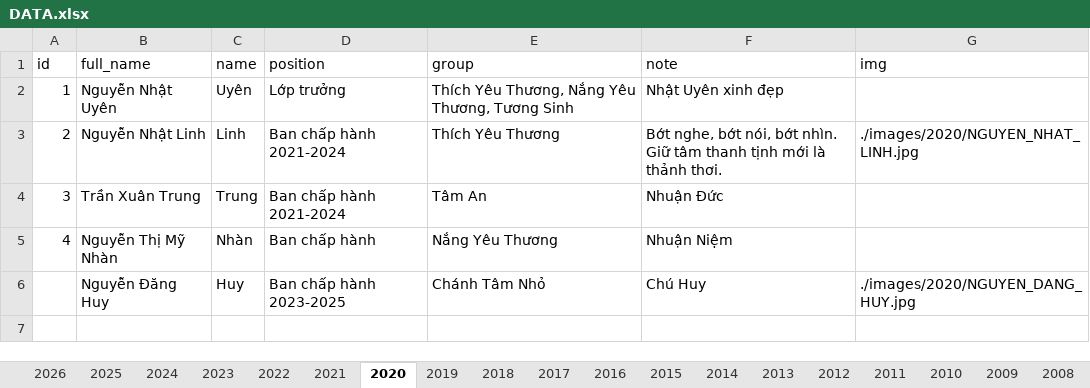
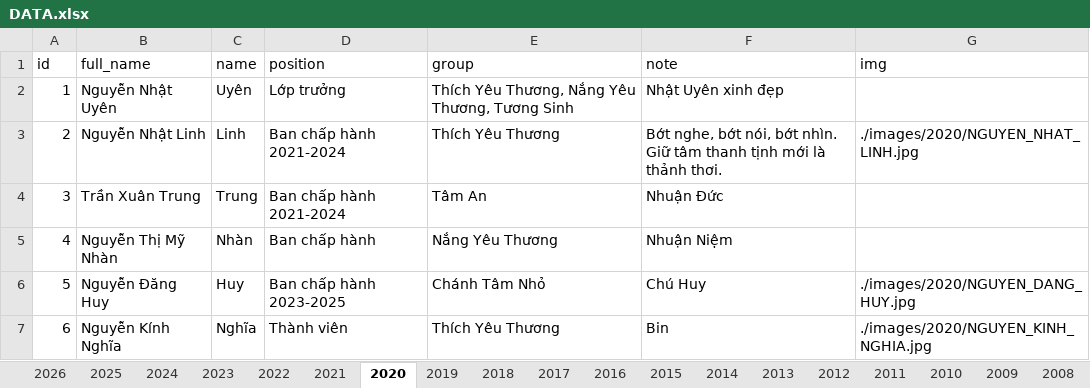
Before and after one commit to bantruyenthongchanhtam/hoc-chung-chanh-tam, an Excel workbook: data/DATA.xlsx, sheet 2020, drawn as a sheet; values as stored, in another font and other column widths than the file's, no borders; the diff names each change by its address in the sheet, - before the commit and + after, or states it on an @@ line.

```diff
--- a/data/DATA.xlsx (sheet 2020)
+++ b/data/DATA.xlsx (sheet 2020)
-A6 (id): (empty)
+A6 (id): 5
+row 7: 6 | Nguyễn Kính Nghĩa | Nghĩa | Thành viên | Thích Yêu Thương | Bin | ./images/2020/NGUYEN_KINH_NGHIA.jpg
```
Also changed, not shown: sheet 2024, sheet 2023, sheet 2025, 6 other files.
